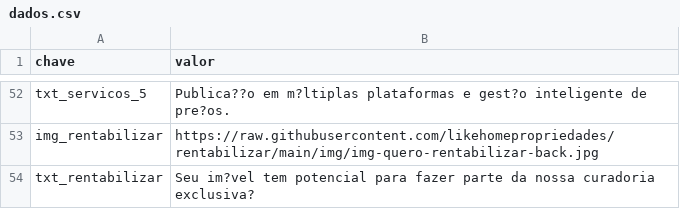
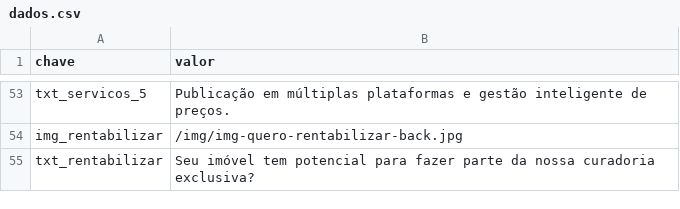
Before and after one commit to likehomepropriedades/rentabilizar, a CSV file: data/dados.csv, drawn as a sheet; only a part is shown, gaps mark what is left out; addresses are those after the commit; the diff covers the shown part only; the diff names each change by its address in the sheet, - before the commit and + after, or states it on an @@ line.

```diff
--- a/data/dados.csv
+++ b/data/dados.csv
-B53 (valor): Publica??o em m?ltiplas plataformas e gest?o inteligente de pre?os.
+B53 (valor): Publicação em múltiplas plataformas e gestão inteligente de preços.
-B54 (valor): https://raw.githubusercontent.com/likehomepropriedades/rentabilizar/main/img/img-quero-rentabilizar-back.jpg
+B54 (valor): /img/img-quero-rentabilizar-back.jpg
-B55 (valor): Seu im?vel tem potencial…
+B55 (valor): Seu imóvel tem potencial…
```
Also changed, not shown: 21 added rows, 20 removed rows and 24 edited cells elsewhere in this file.
